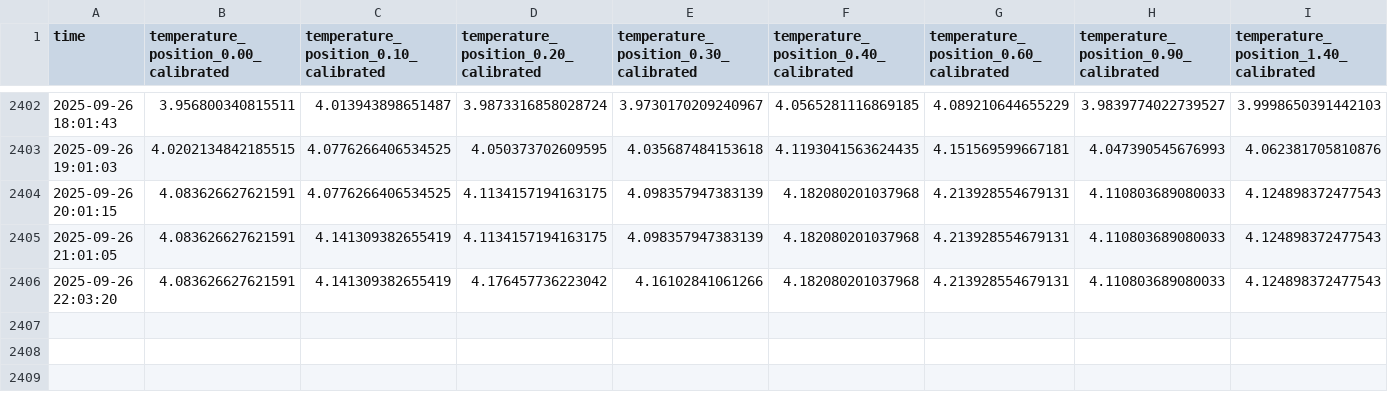
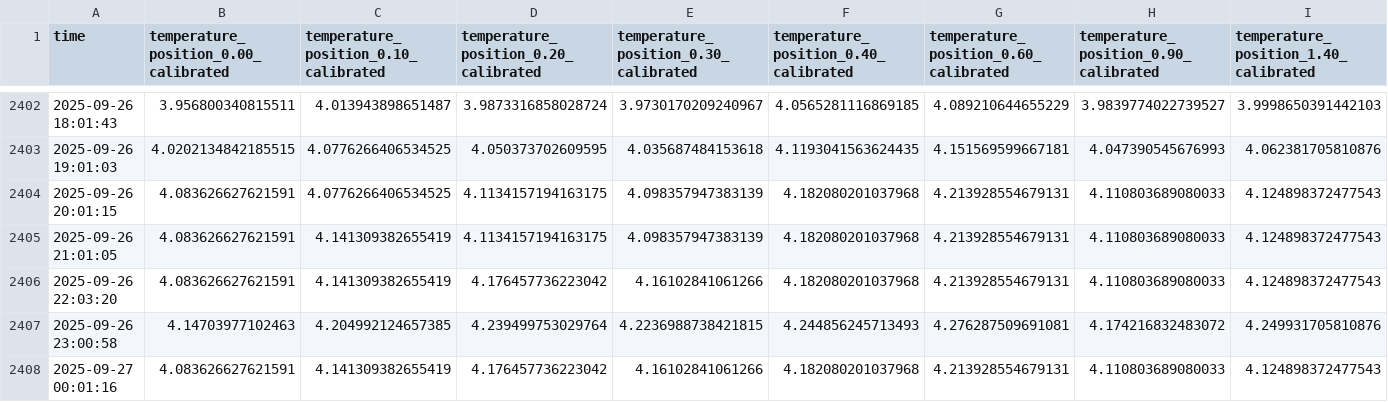
Before and after one commit to jerabaul29/2025_IWOOS_id3_data, a CSV file: temp_data_2025_IWOOS_id3.csv, drawn as a sheet; only a part is shown, gaps mark what is left out; rows hold the shown columns only; the diff names each change by its address in the sheet, - before the commit and + after, or states it on an @@ line.

Commit message:
Push data

```diff
--- a/temp_data_2025_IWOOS_id3.csv
+++ b/temp_data_2025_IWOOS_id3.csv
+row 2407: 2025-09-26 23:00:58 | 4.14703977102463 | 4.204992124657385 | 4.239499753029764 | 4.2236988738421815 | 4.244856245713493 | 4.276287509691081 | 4.174216832483072 | 4.249931705810876
+row 2408: 2025-09-27 00:01:16 | 4.083626627621591 | 4.141309382655419 | 4.176457736223042 | 4.16102841061266 | 4.182080201037968 | 4.213928554679131 | 4.110803689080033 | 4.124898372477543
```
Also changed, not shown: wavestat_data_2025_IWOOS_id3.csv, 1 other file.
